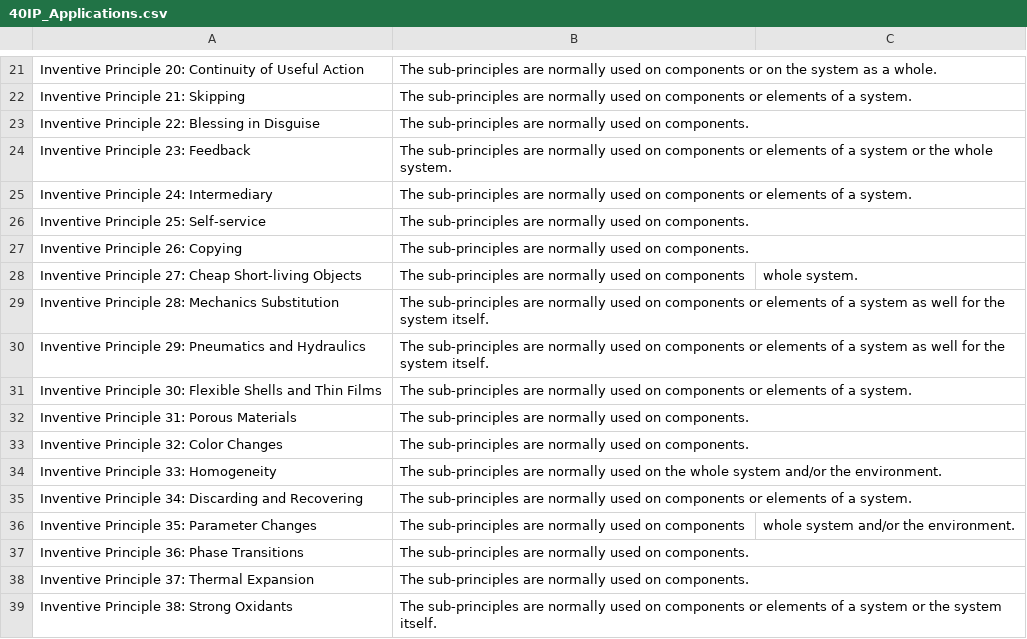
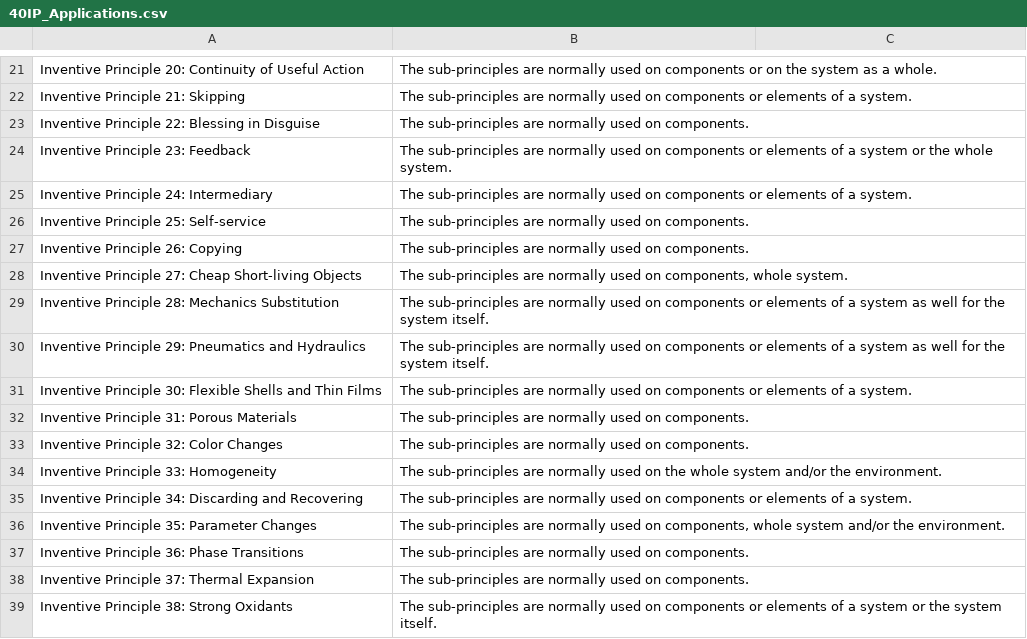
Before and after one commit to jenson500/triz-prompt-engineering, a CSV file: prompts/technical_triz/contradiction_solver_40_inventive_principles/40IP_Applications.csv, drawn as a sheet; only a part is shown, gaps mark what is left out.

```diff
--- a/prompts/technical_triz/contradiction_solver_40_inventive_principles/40IP_Applications.csv
+++ b/prompts/technical_triz/contradiction_solver_40_inventive_principles/40IP_Applications.csv
@@ -27,3 +27,3 @@ Inventive Principle 25: Self-service,The sub-principles are normally used on com
 Inventive Principle 26: Copying,The sub-principles are normally used on components.
-Inventive Principle 27: Cheap Short-living Objects,The sub-principles are normally used on components, whole system.
+Inventive Principle 27: Cheap Short-living Objects,"The sub-principles are normally used on components, whole system."
 Inventive Principle 28: Mechanics Substitution,The sub-principles are normally used on components or elements of a system as well for the system itself.
@@ -35,3 +35,3 @@ Inventive Principle 33: Homogeneity,The sub-principles are normally used on the
 Inventive Principle 34: Discarding and Recovering,The sub-principles are normally used on components or elements of a system.
-Inventive Principle 35: Parameter Changes,The sub-principles are normally used on components, whole system and/or the environment.
+Inventive Principle 35: Parameter Changes,"The sub-principles are normally used on components, whole system and/or the environment."
 Inventive Principle 36: Phase Transitions,The sub-principles are normally used on components.
```
